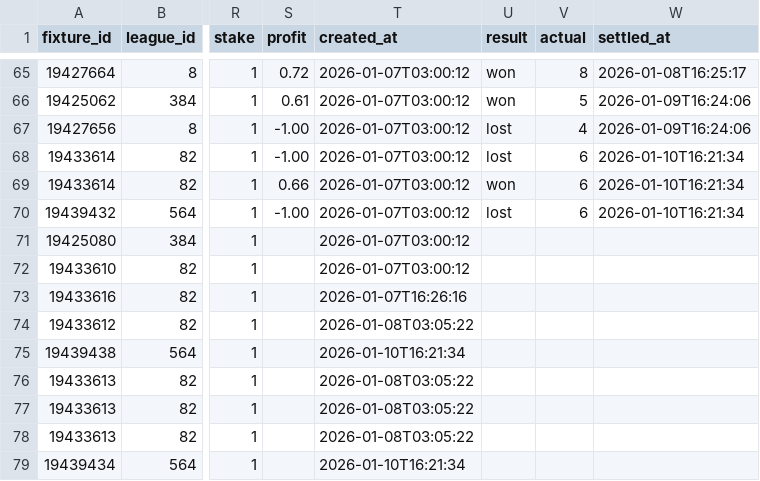
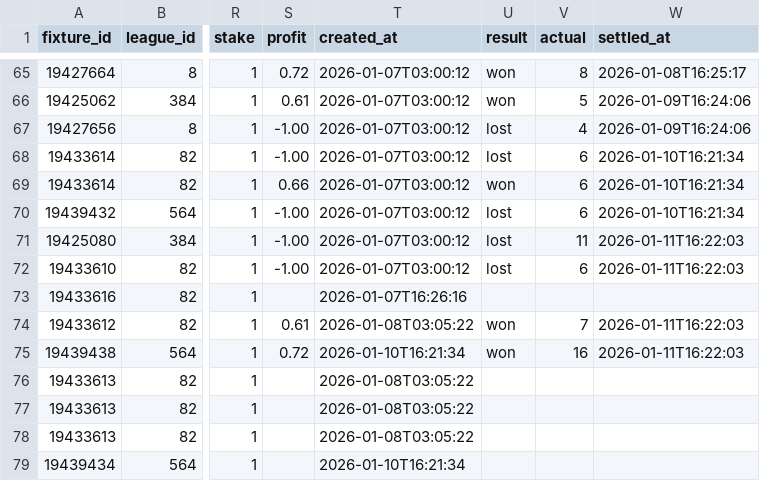
Before and after one commit to jackdoak17-cyber/Betting, a CSV file: data/value_bets/sheets/team_shots_sot_v4_bets.csv, drawn as a sheet; only a part is shown, gaps mark what is left out; the diff names each change by its address in the sheet, - before the commit and + after, or states it on an @@ line.

```diff
--- a/data/value_bets/sheets/team_shots_sot_v4_bets.csv
+++ b/data/value_bets/sheets/team_shots_sot_v4_bets.csv
-S71:S72 (profit): (empty)
+S71:S72 (profit): -1.00
-U71:U72 (result): (empty)
+U71:U72 (result): lost
-V71 (actual): (empty)
+V71 (actual): 11
-W71:W72 (settled_at): (empty)
+W71:W72 (settled_at): 2026-01-11T16:22:03
-V72 (actual): (empty)
+V72 (actual): 6
-S74 (profit): (empty)
+S74 (profit): 0.61
-U74:U75 (result): (empty)
+U74:U75 (result): won
-V74 (actual): (empty)
+V74 (actual): 7
-W74:W75 (settled_at): (empty)
+W74:W75 (settled_at): 2026-01-11T16:22:03
-S75 (profit): (empty)
+S75 (profit): 0.72
-V75 (actual): (empty)
+V75 (actual): 16
```
Also changed, not shown: data/value_bets/sheets/team_shots_sot_v2_bets.csv, data/value_bets/sheets/team_shots_sot_v3_bets.csv, 3 other files.
